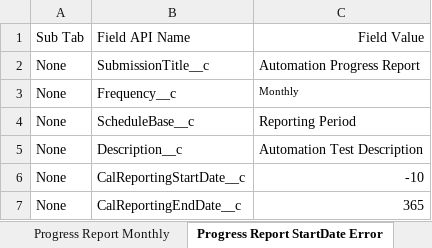
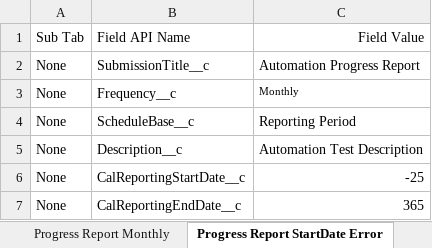
Before and after one commit to DilipHatagale-REISys/govgrants-framework-automation-fw-classic-flows, an Excel workbook: src/main/resources/Award_Field_Values.xlsx, sheet Progress Report StartDate Error, drawn as a sheet; values as stored, in another font and other column widths than the file's, no borders; the diff names each change by its address in the sheet, - before the commit and + after, or states it on an @@ line.

```diff
--- a/src/main/resources/Award_Field_Values.xlsx (sheet Progress Report StartDate Error)
+++ b/src/main/resources/Award_Field_Values.xlsx (sheet Progress Report StartDate Error)
-C6: -10
+C6: -25
```
Also changed, not shown: 8 other files.
